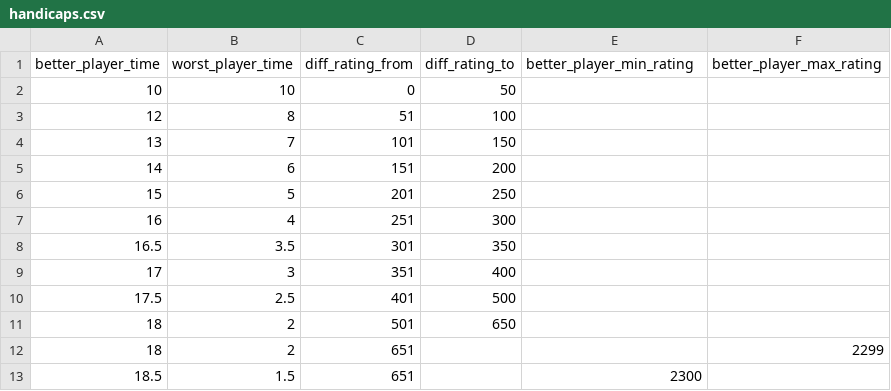
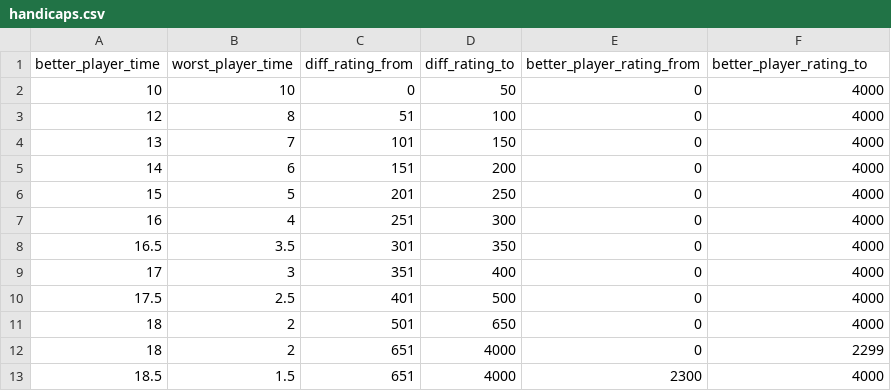
Before and after one commit to bercob/handicap, a CSV file: conf/handicaps.csv, drawn as a sheet.

Commit message:
calculate time handicaps - DONE :-)

```diff
--- a/conf/handicaps.csv
+++ b/conf/handicaps.csv
@@ -1,13 +1,13 @@
-better_player_time;worst_player_time;diff_rating_from;diff_rating_to;better_player_min_rating;better_player_max_rating
-10;10;0;50;;
-12;8;51;100;;
-13;7;101;150;;
-14;6;151;200;;
-15;5;201;250;;
-16;4;251;300;;
-16.5;3.5;301;350;;
-17;3;351;400;;
-17.5;2.5;401;500;;
-18;2;501;650;;
-18;2;651;;;2299
-18.5;1.5;651;;2300;
+better_player_time;worst_player_time;diff_rating_from;diff_rating_to;better_player_rating_from;better_player_rating_to
+10;10;0;50;0;4000
+12;8;51;100;0;4000
+13;7;101;150;0;4000
+14;6;151;200;0;4000
+15;5;201;250;0;4000
+16;4;251;300;0;4000
+16.5;3.5;301;350;0;4000
+17;3;351;400;0;4000
+17.5;2.5;401;500;0;4000
+18;2;501;650;0;4000
+18;2;651;4000;0;2299
+18.5;1.5;651;4000;2300;4000
```
Also changed, not shown: 2 other files.
